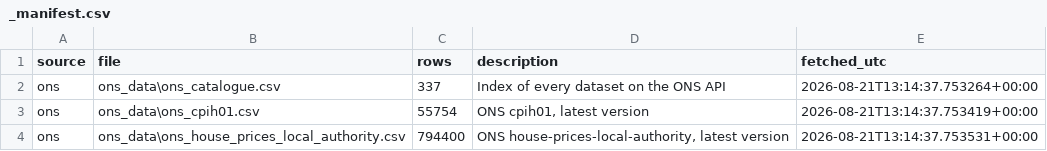
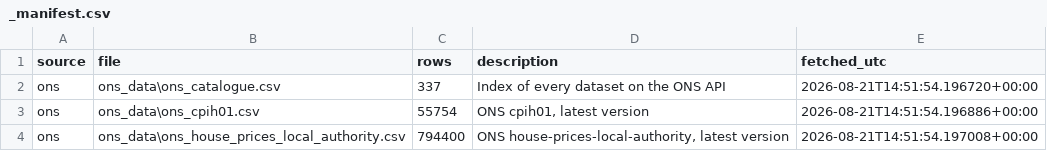
Before and after one commit to zf00593/SCAR, a CSV file: data/_manifest.csv, drawn as a sheet.

```diff
--- a/data/_manifest.csv
+++ b/data/_manifest.csv
@@ -1,4 +1,4 @@
 source,file,rows,description,fetched_utc
-ons,ons_data\ons_catalogue.csv,337,Index of every dataset on the ONS API,2026-08-21T13:14:37.753264+00:00
-ons,ons_data\ons_cpih01.csv,55754,"ONS cpih01, latest version",2026-08-21T13:14:37.753419+00:00
-ons,ons_data\ons_house_prices_local_authority.csv,794400,"ONS house-prices-local-authority, latest version",2026-08-21T13:14:37.753531+00:00
+ons,ons_data\ons_catalogue.csv,337,Index of every dataset on the ONS API,2026-08-21T14:51:54.196720+00:00
+ons,ons_data\ons_cpih01.csv,55754,"ONS cpih01, latest version",2026-08-21T14:51:54.196886+00:00
+ons,ons_data\ons_house_prices_local_authority.csv,794400,"ONS house-prices-local-authority, latest version",2026-08-21T14:51:54.197008+00:00
```
Also changed, not shown: data/geography_mapping/nomis_unique_geographies.csv, 15 other files.
